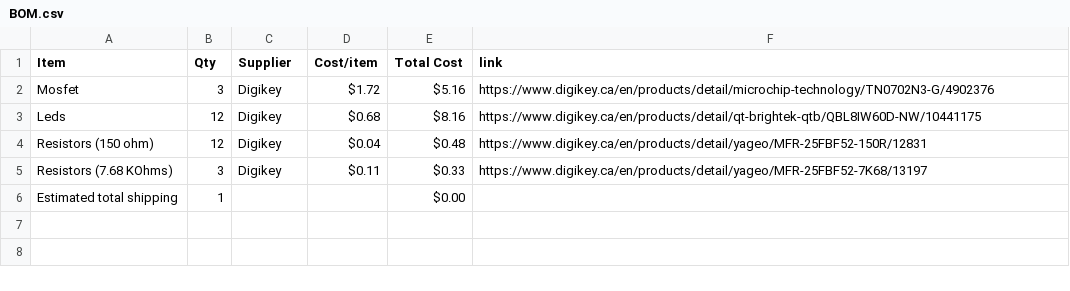
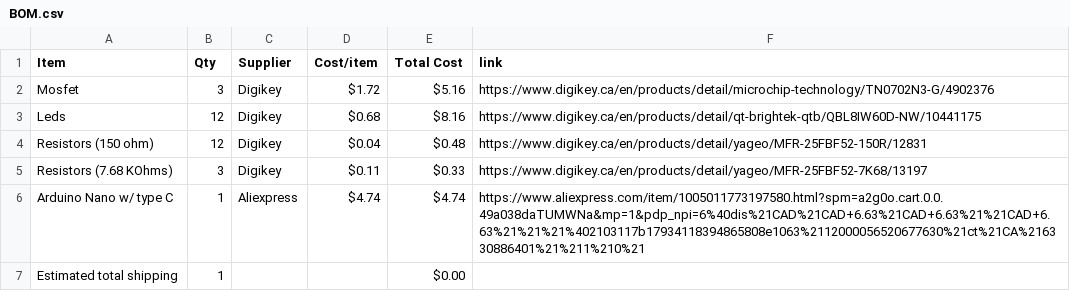
Before and after one commit to NestOfGhosts/3d-chase, a CSV file: BOM.csv, drawn as a sheet.

Commit message:
Sync 3d Chase from Half Life

```diff
--- a/BOM.csv
+++ b/BOM.csv
@@ -5,2 +5,3 @@ Resistors (150 ohm),12,Digikey,$0.04,$0.48,https://www.digikey.ca/en/products/de
 Resistors (7.68 KOhms),3,Digikey,$0.11,$0.33,https://www.digikey.ca/en/products/detail/yageo/MFR-25FBF52-7K68/13197
+Arduino Nano w/ type C,1,Aliexpress,$4.74,$4.74,https://www.aliexpress.com/item/1005011773197580.html?spm=a2g0o.cart.0.0.49a038daTUMWNa&mp=1&pdp_npi=6%40dis%21CAD%21CAD+6.63%21CAD+6.63%21%21CAD+6.63%21%21%21%402103117b17934118394865808e1063%2112000056520677630%21ct%21CA%216330886401%21%211%210%21
 Estimated total shipping,1,,,$0.00,
```
